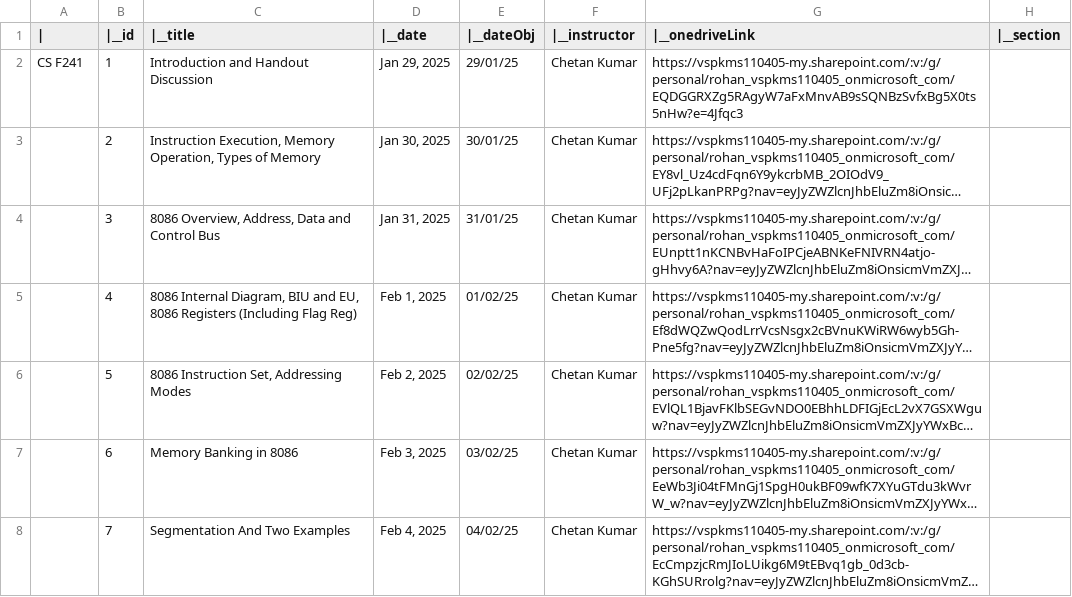
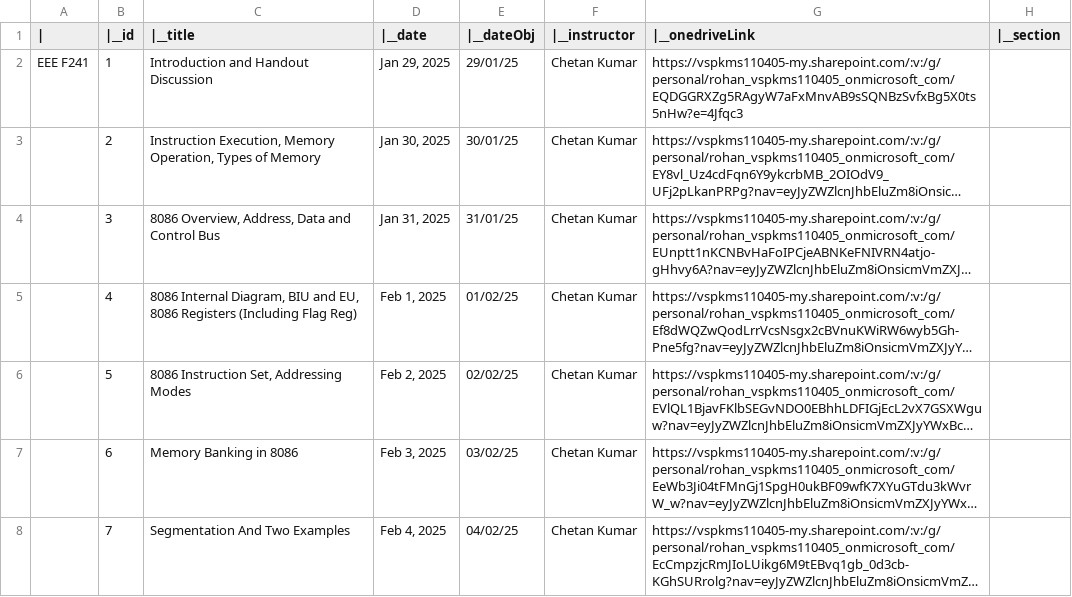
Before and after one commit to roh4n-code/Exampartus, a CSV file: data/lectures.csv, drawn as a sheet; only a part is shown; long unchanged cells end in …; the diff names each change by its address in the sheet, - before the commit and + after, or states it on an @@ line.

Commit message:
data commit

```diff
--- a/data/lectures.csv
+++ b/data/lectures.csv
-A2 (|): CS F241
+A2 (|): EEE F241
```
Also changed, not shown: 2 other files.
